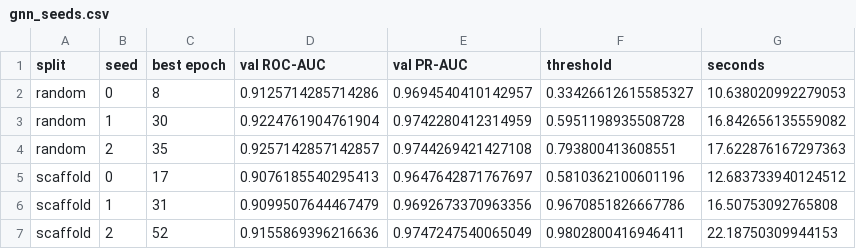
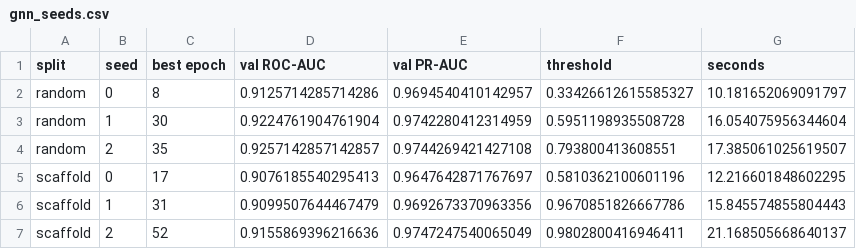
Before and after one commit to DannyZ061205/ENG2440-A3, a CSV file: outputs/tables/gnn_seeds.csv, drawn as a sheet.

```diff
--- a/outputs/tables/gnn_seeds.csv
+++ b/outputs/tables/gnn_seeds.csv
@@ -1,7 +1,7 @@
 split,seed,best epoch,val ROC-AUC,val PR-AUC,threshold,seconds
-random,0,8,0.9125714285714286,0.9694540410142957,0.33426612615585327,10.638020992279053
-random,1,30,0.9224761904761904,0.9742280412314959,0.5951198935508728,16.842656135559082
-random,2,35,0.9257142857142857,0.9744269421427108,0.793800413608551,17.622876167297363
-scaffold,0,17,0.9076185540295413,0.9647642871767697,0.5810362100601196,12.683733940124512
-scaffold,1,31,0.9099507644467479,0.9692673370963356,0.9670851826667786,16.50753092765808
-scaffold,2,52,0.9155869396216636,0.9747247540065049,0.9802800416946411,22.18750309944153
+random,0,8,0.9125714285714286,0.9694540410142957,0.33426612615585327,10.181652069091797
+random,1,30,0.9224761904761904,0.9742280412314959,0.5951198935508728,16.054075956344604
+random,2,35,0.9257142857142857,0.9744269421427108,0.793800413608551,17.385061025619507
+scaffold,0,17,0.9076185540295413,0.9647642871767697,0.5810362100601196,12.216601848602295
+scaffold,1,31,0.9099507644467479,0.9692673370963356,0.9670851826667786,15.845574855804443
+scaffold,2,52,0.9155869396216636,0.9747247540065049,0.9802800416946411,21.168505668640137
```
Also changed, not shown: 10 other files.
